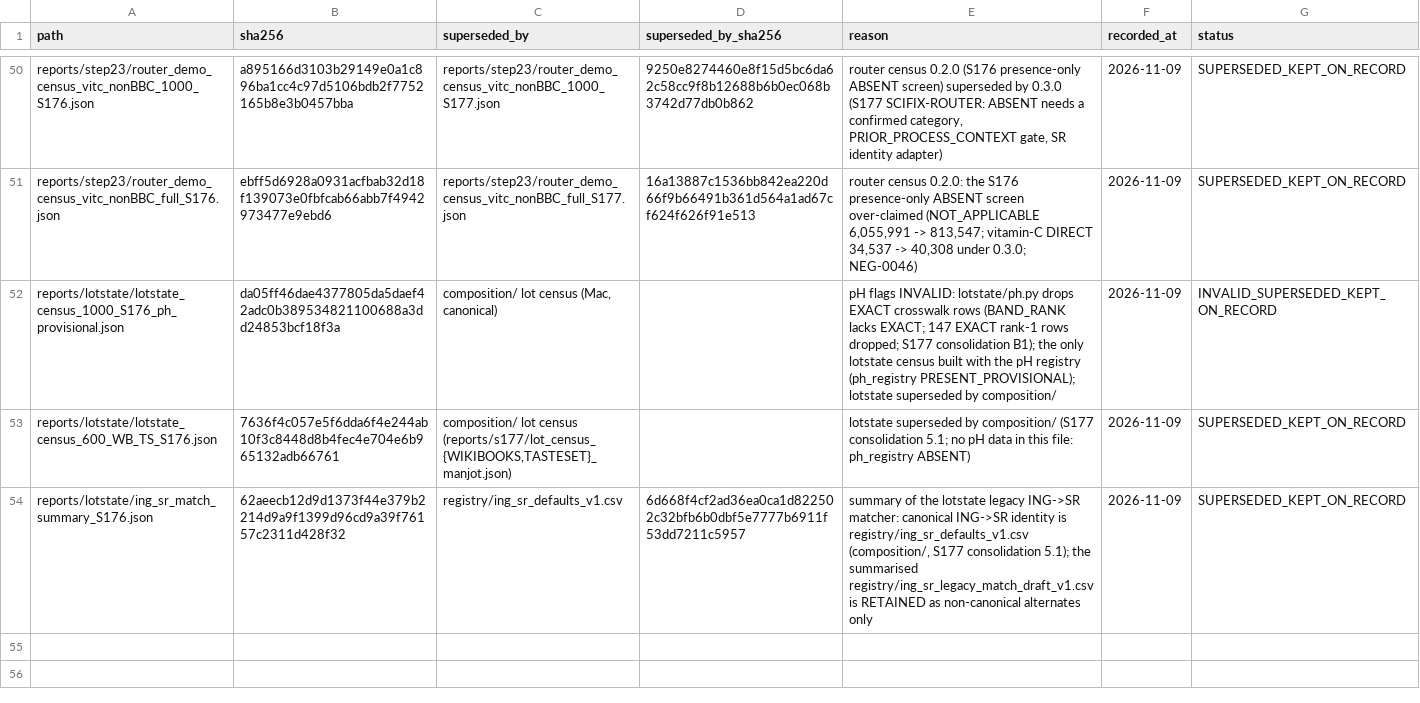
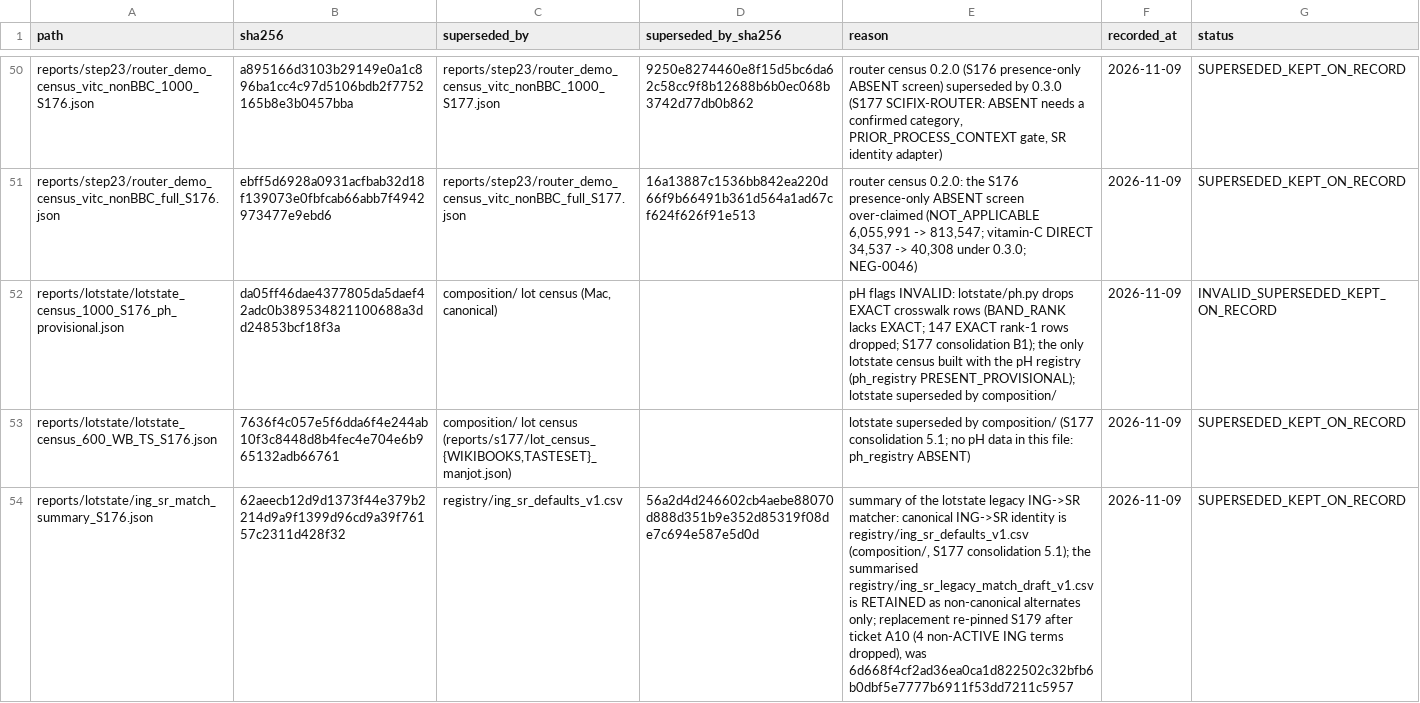
Before and after one commit to kushiiitd05/culinarystate, a CSV file: registry/superseded_outputs_S176.csv, drawn as a sheet; only a part is shown, gaps mark what is left out; the diff names each change by its address in the sheet, - before the commit and + after, or states it on an @@ line.

Commit message:
data(registry): re-pin ing_sr_defaults_v1 replacement hash after A10, old hash kept in reason

```diff
--- a/registry/superseded_outputs_S176.csv
+++ b/registry/superseded_outputs_S176.csv
-D54 (superseded_by_sha256): 6d668f4cf2ad36ea0ca1d822502c32bfb6b0dbf5e7777b6911f53dd7211c5957
+D54 (superseded_by_sha256): 56a2d4d246602cb4aebe88070d888d351b9e352d85319f08de7c694e587e5d0d
-E54 (reason): …non-canonical alternates only
+E54 (reason): …non-canonical alternates only; replacement re-pinned S179 after ticket A10 (4 non-ACTIVE ING terms dropped), was 6d668f4cf2ad36ea0ca1d822502c32bfb6b0dbf5e7777b6911f53dd7211c5957
```
